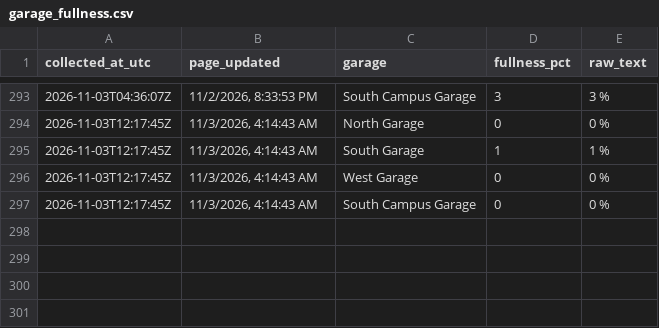
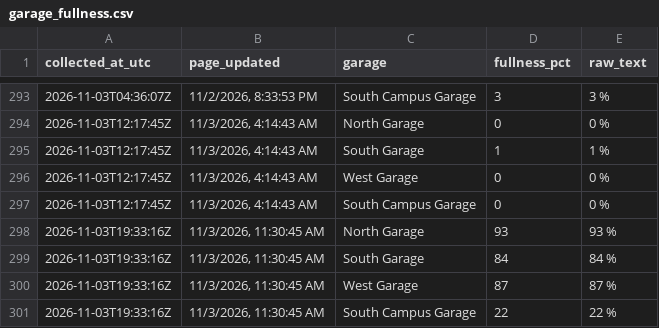
Before and after one commit to asthram08/spartan-park, a CSV file: data/garage_fullness.csv, drawn as a sheet; only a part is shown, gaps mark what is left out.

```diff
--- a/data/garage_fullness.csv
+++ b/data/garage_fullness.csv
@@ -297 +297,5 @@ collected_at_utc,page_updated,garage,fullness_pct,raw_text
 2026-11-03T12:17:45Z,"11/3/2026, 4:14:43 AM",South Campus Garage,0,0 %
+2026-11-03T19:33:16Z,"11/3/2026, 11:30:45 AM",North Garage,93,93 %
+2026-11-03T19:33:16Z,"11/3/2026, 11:30:45 AM",South Garage,84,84 %
+2026-11-03T19:33:16Z,"11/3/2026, 11:30:45 AM",West Garage,87,87 %
+2026-11-03T19:33:16Z,"11/3/2026, 11:30:45 AM",South Campus Garage,22,22 %
```
